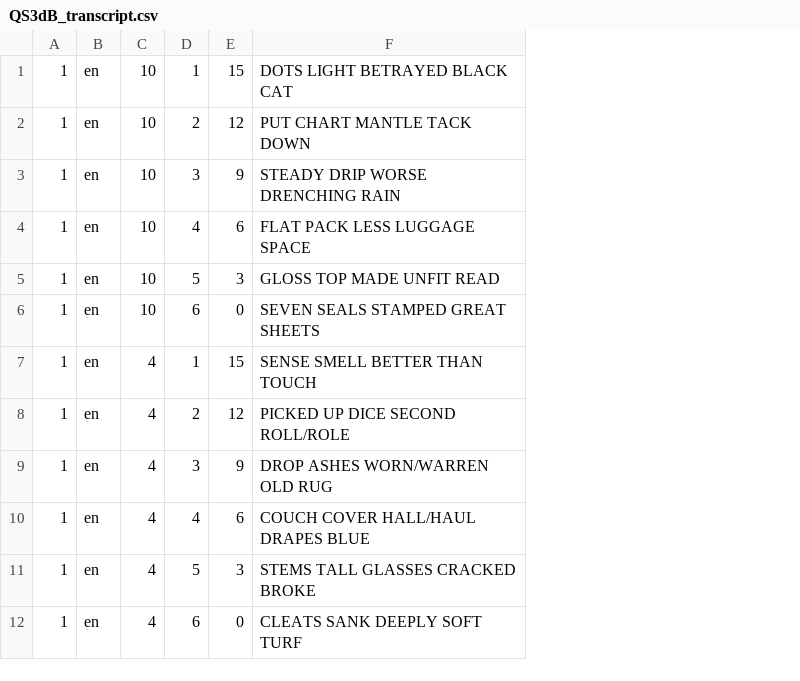
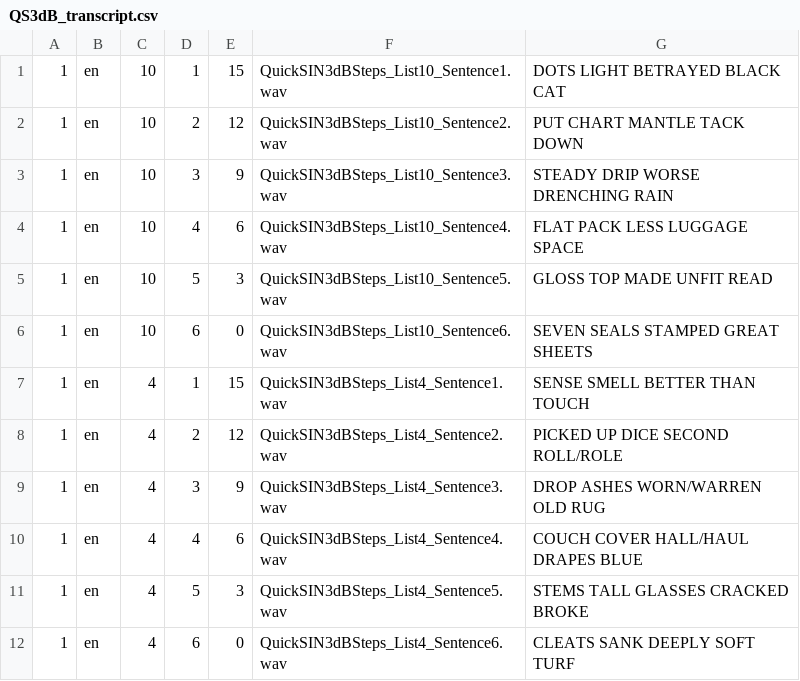
Before and after one commit to kentslaney/jnd, a CSV file: metadata/QS3dB_transcript.csv, drawn as a sheet; only a part is shown; the diff names each change by its address in the sheet, - before the commit and + after, or states it on an @@ line.

```diff
--- a/metadata/QS3dB_transcript.csv
+++ b/metadata/QS3dB_transcript.csv
+column F, rows 1-12: QuickSIN3dBSteps_List10_Sentence1.wav | QuickSIN3dBSteps_List10_Sentence2.wav | QuickSIN3dBSteps_List10_Sentence3.wav | QuickSIN3dBSteps_List10_Sentence4.wav | QuickSIN3dBSteps_List10_Sentence5.wav | QuickSIN3dBSteps_List10_Sentence6.wav | QuickSIN3dBSteps_List4_Sentence1.wav | QuickSIN3dBSteps_List4_Sentence2.wav | QuickSIN3dBSteps_List4_Sentence3.wav | QuickSIN3dBSteps_List4_Sentence4.wav | QuickSIN3dBSteps_List4_Sentence5.wav | QuickSIN3dBSteps_List4_Sentence6.wav
```
Also changed, not shown: 4 other files.
